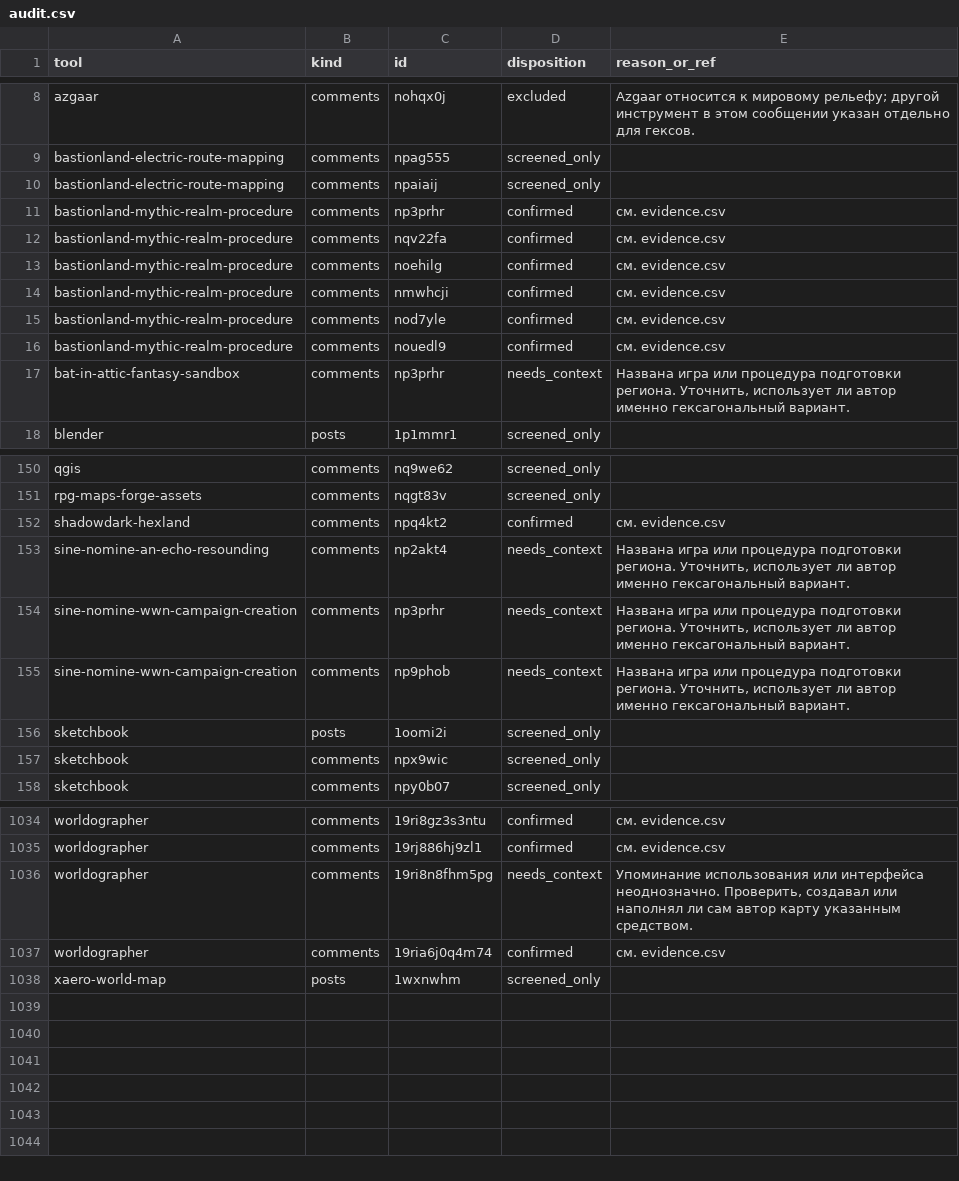
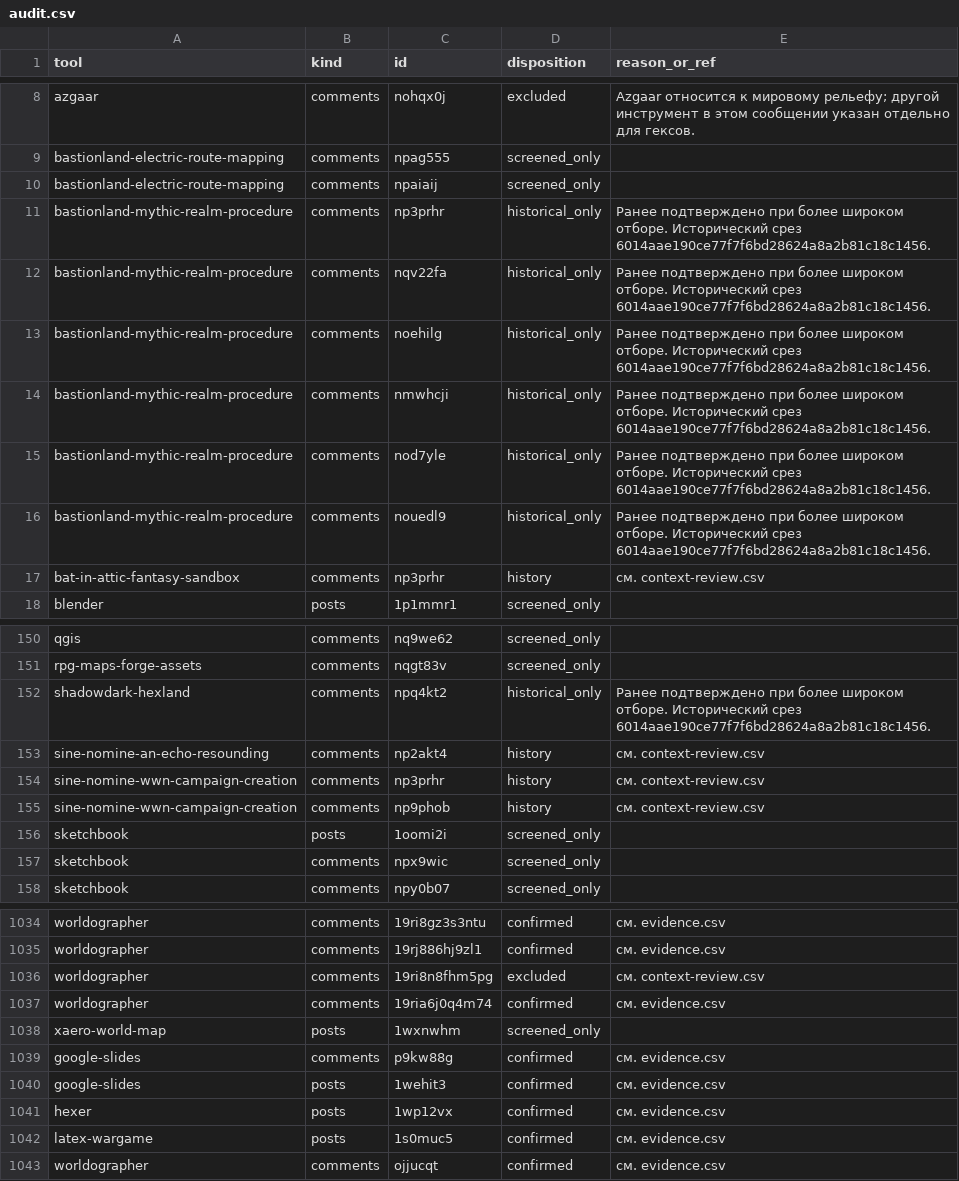
Before and after one commit to YuriyEmelyanov/Hexcrawl, a CSV file: agent-work/research/reddit-map-tools/hex-only/audit.csv, drawn as a sheet; only a part is shown, gaps mark what is left out; the diff covers the shown part only.

Commit message:
HX-RSR-001: verify digital map creation examples and rebuild the Reddit ranking

```diff
--- a/agent-work/research/reddit-map-tools/hex-only/audit.csv
+++ b/agent-work/research/reddit-map-tools/hex-only/audit.csv
@@ -10,9 +10,9 @@ bastionland-electric-route-mapping,comments,npag555,screened_only,
 bastionland-electric-route-mapping,comments,npaiaij,screened_only,
-bastionland-mythic-realm-procedure,comments,np3prhr,confirmed,см. evidence.csv
-bastionland-mythic-realm-procedure,comments,nqv22fa,confirmed,см. evidence.csv
-bastionland-mythic-realm-procedure,comments,noehilg,confirmed,см. evidence.csv
-bastionland-mythic-realm-procedure,comments,nmwhcji,confirmed,см. evidence.csv
-bastionland-mythic-realm-procedure,comments,nod7yle,confirmed,см. evidence.csv
-bastionland-mythic-realm-procedure,comments,nouedl9,confirmed,см. evidence.csv
-bat-in-attic-fantasy-sandbox,comments,np3prhr,needs_context,"Названа игра или процедура подготовки региона. Уточнить, использует ли автор именно гексагональный вариант."
+bastionland-mythic-realm-procedure,comments,np3prhr,historical_only,Ранее подтверждено при более широком отборе. Исторический срез 6014aae190ce77f7f6bd28624a8a2b81c18c1456.
+bastionland-mythic-realm-procedure,comments,nqv22fa,historical_only,Ранее подтверждено при более широком отборе. Исторический срез 6014aae190ce77f7f6bd28624a8a2b81c18c1456.
+bastionland-mythic-realm-procedure,comments,noehilg,historical_only,Ранее подтверждено при более широком отборе. Исторический срез 6014aae190ce77f7f6bd28624a8a2b81c18c1456.
+bastionland-mythic-realm-procedure,comments,nmwhcji,historical_only,Ранее подтверждено при более широком отборе. Исторический срез 6014aae190ce77f7f6bd28624a8a2b81c18c1456.
+bastionland-mythic-realm-procedure,comments,nod7yle,historical_only,Ранее подтверждено при более широком отборе. Исторический срез 6014aae190ce77f7f6bd28624a8a2b81c18c1456.
+bastionland-mythic-realm-procedure,comments,nouedl9,historical_only,Ранее подтверждено при более широком отборе. Исторический срез 6014aae190ce77f7f6bd28624a8a2b81c18c1456.
+bat-in-attic-fantasy-sandbox,comments,np3prhr,history,см. context-review.csv
 blender,posts,1p1mmr1,screened_only,
@@ -151,6 +151,6 @@ qgis,comments,nq9we62,screened_only,
 rpg-maps-forge-assets,comments,nqgt83v,screened_only,
-shadowdark-hexland,comments,npq4kt2,confirmed,см. evidence.csv
-sine-nomine-an-echo-resounding,comments,np2akt4,needs_context,"Названа игра или процедура подготовки региона. Уточнить, использует ли автор именно гексагональный вариант."
-sine-nomine-wwn-campaign-creation,comments,np3prhr,needs_context,"Названа игра или процедура подготовки региона. Уточнить, использует ли автор именно гексагональный вариант."
-sine-nomine-wwn-campaign-creation,comments,np9phob,needs_context,"Названа игра или процедура подготовки региона. Уточнить, использует ли автор именно гексагональный вариант."
+shadowdark-hexland,comments,npq4kt2,historical_only,Ранее подтверждено при более широком отборе. Исторический срез 6014aae190ce77f7f6bd28624a8a2b81c18c1456.
+sine-nomine-an-echo-resounding,comments,np2akt4,history,см. context-review.csv
+sine-nomine-wwn-campaign-creation,comments,np3prhr,history,см. context-review.csv
+sine-nomine-wwn-campaign-creation,comments,np9phob,history,см. context-review.csv
 sketchbook,posts,1oomi2i,screened_only,
@@ -1035,4 +1035,9 @@ worldographer,comments,19ri8gz3s3ntu,confirmed,см. evidence.csv
 worldographer,comments,19rj886hj9zl1,confirmed,см. evidence.csv
-worldographer,comments,19ri8n8fhm5pg,needs_context,"Упоминание использования или интерфейса неоднозначно. Проверить, создавал или наполнял ли сам автор карту указанным средством."
+worldographer,comments,19ri8n8fhm5pg,excluded,см. context-review.csv
 worldographer,comments,19ria6j0q4m74,confirmed,см. evidence.csv
 xaero-world-map,posts,1wxnwhm,screened_only,
+google-slides,comments,p9kw88g,confirmed,см. evidence.csv
+google-slides,posts,1wehit3,confirmed,см. evidence.csv
+hexer,posts,1wp12vx,confirmed,см. evidence.csv
+latex-wargame,posts,1s0muc5,confirmed,см. evidence.csv
+worldographer,comments,ojjucqt,confirmed,см. evidence.csv
```
Also changed, not shown: 101 edited cells elsewhere in this file, agent-work/research/reddit-map-tools/evidence.csv, agent-work/research/reddit-map-tools/hex-only/context-review.csv, 18 other files.
